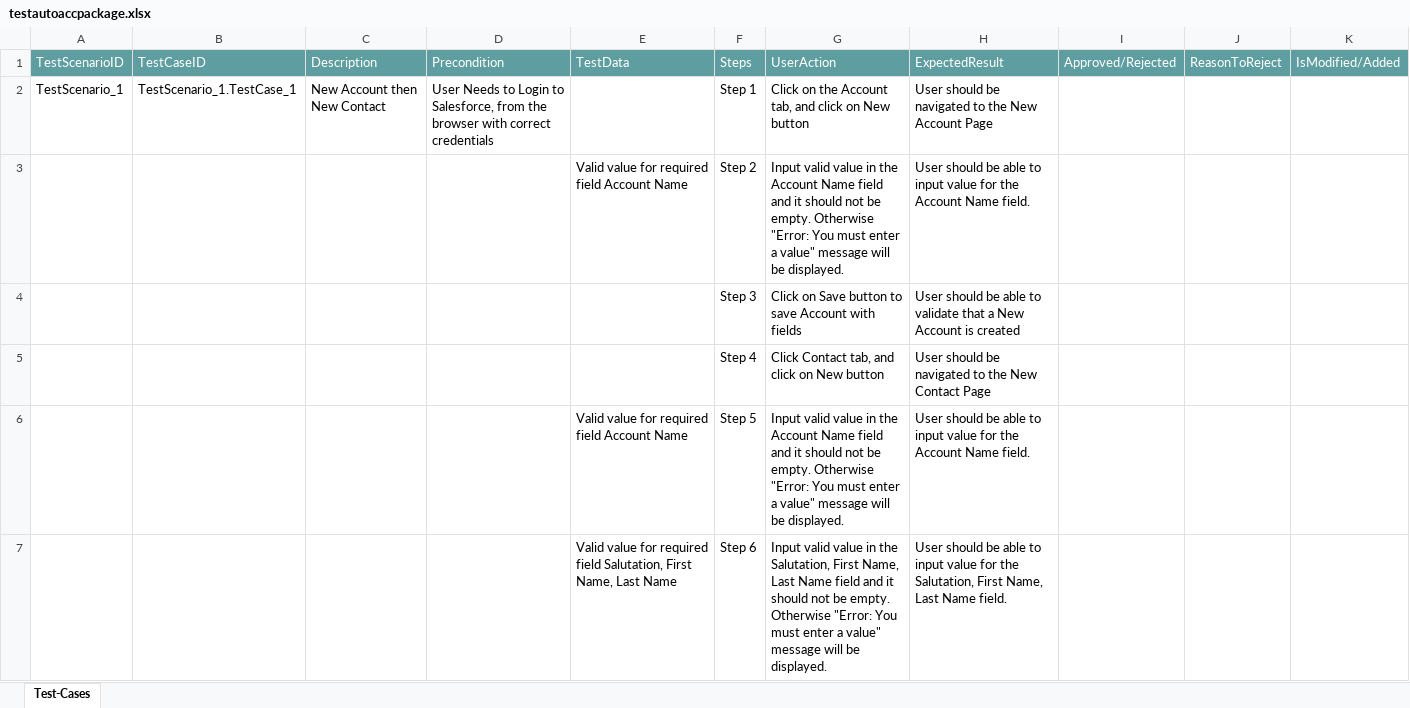
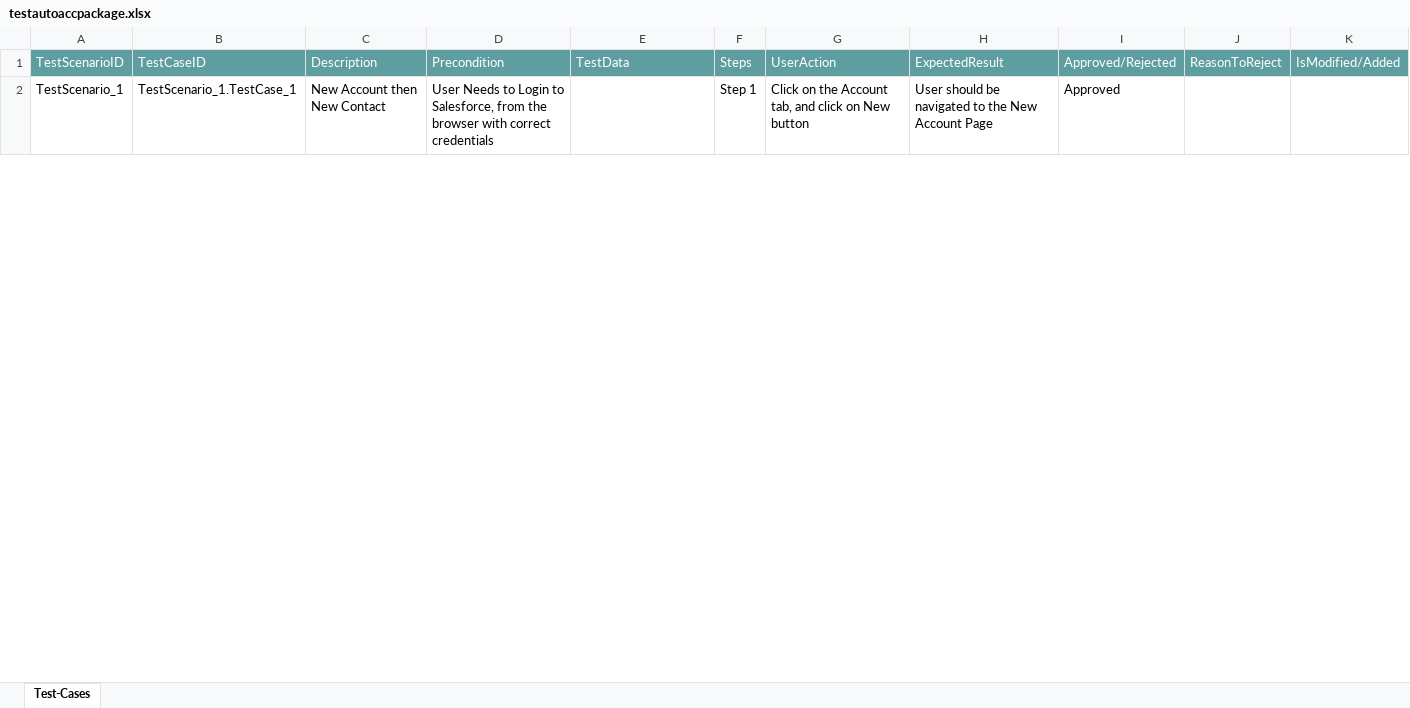
Before and after one commit to ShaikMohamedIrfan/autoloadR7, an Excel workbook: testautoaccpackage.xlsx, sheet Test-Cases, drawn as a sheet; only a part is shown; values as stored, in another font and other column widths than the file's, no borders; table styles not drawn; the diff covers the shown part only; the diff names each change by its address in the sheet, - before the commit and + after, or states it on an @@ line.

Commit message:
Add files via upload

```diff
--- a/testautoaccpackage.xlsx (sheet Test-Cases)
+++ b/testautoaccpackage.xlsx (sheet Test-Cases)
-I2: (empty)
+I2: Approved
@@ row 3 hidden:  |  |  |  | Valid value for required field Account Name | Step 2 | Input valid value in the Account Name field and it should not be empty. Otherwise "Error: You must enter a value" message will be displayed. | User should be able to input value for the Account Name field. @@
@@ row 4 hidden:  |  |  |  |  | Step 3 | Click on Save button to save Account with fields | User should be able to validate that a New Account is created @@
@@ row 5 hidden:  |  |  |  |  | Step 4 | Click Contact tab, and click on New button | User should be navigated to the New Contact Page @@
@@ row 6 hidden:  |  |  |  | Valid value for required field Account Name | Step 5 | Input valid value in the Account Name field and it should not be empty. Otherwise "Error: You must enter a value" message will be displayed. | User should be able to input value for the Account Name field. @@
@@ row 7 hidden:  |  |  |  | Valid value for required field Salutation, First Name, Last Name | Step 6 | Input valid value in the Salutation, First Name, Last Name field and it should not be empty. Otherwise "Error: You must enter a value" message will be displayed. | User should be able to input value for the Salutation, First Name, Last Name field. @@
```
Also changed, not shown: 5 hidden or unhidden rows and 1 edited cell elsewhere in this sheet.
